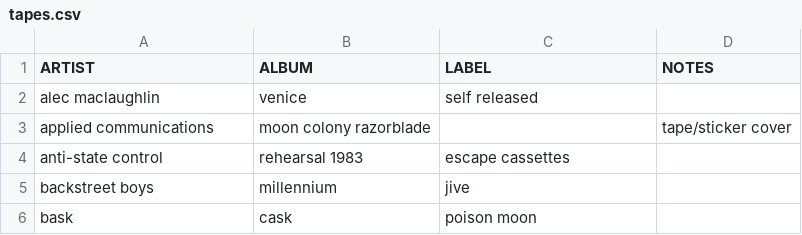
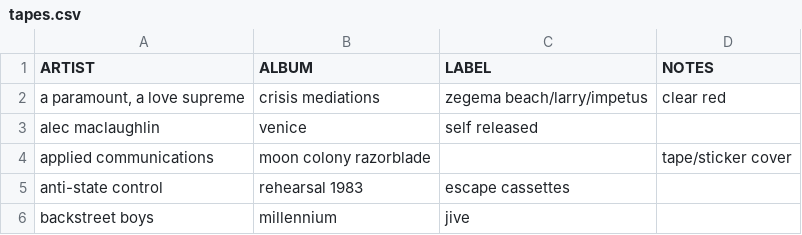
Before and after one commit to okjjj/tradelist, a CSV file: tapes.csv, drawn as a sheet; only a part is shown; the shorter side is filled out with more unchanged rows.

```diff
--- a/tapes.csv
+++ b/tapes.csv
@@ -1,2 +1,3 @@
 ARTIST,ALBUM,LABEL,NOTES
+"a paramount, a love supreme",crisis mediations,"zegema beach/larry/impetus",clear red
 alec maclaughlin,venice,self released,""
```
Also changed, not shown: 12.csv, 7.csv.
